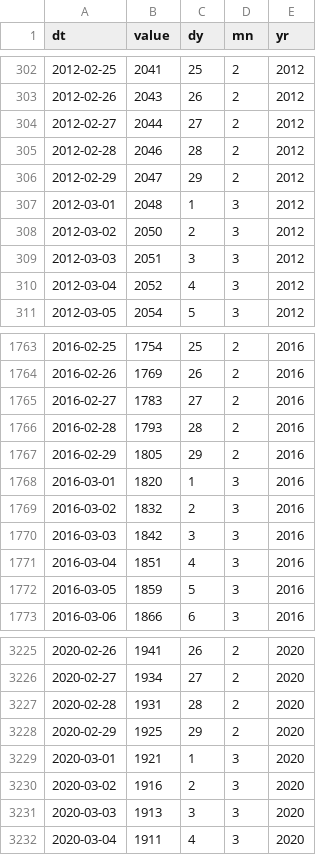
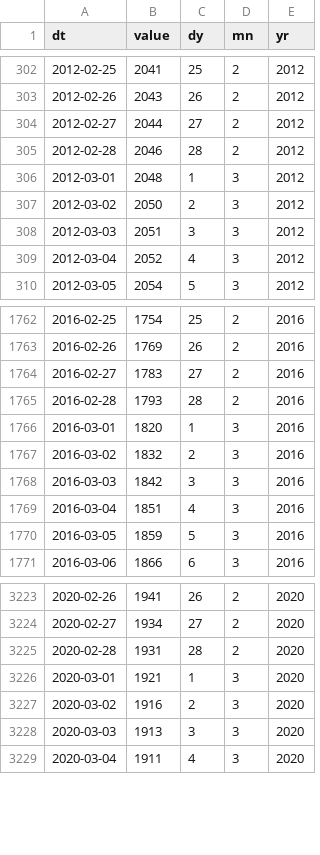
Before and after one commit to thiagosfsilva/ENSO-Monitor, a CSV file: data/cotas_C_12351000_daily.csv, drawn as a sheet; only a part is shown, gaps mark what is left out.

Commit message:
Finished script that cleans level data

```diff
--- a/data/cotas_C_12351000_daily.csv
+++ b/data/cotas_C_12351000_daily.csv
@@ -305,3 +305,2 @@ dt,value,dy,mn,yr
 2012-02-28,2046,28,2,2012
-2012-02-29,2047,29,2,2012
 2012-03-01,2048,1,3,2012
@@ -1766,3 +1765,2 @@ dt,value,dy,mn,yr
 2016-02-28,1793,28,2,2016
-2016-02-29,1805,29,2,2016
 2016-03-01,1820,1,3,2016
@@ -3227,3 +3225,2 @@ dt,value,dy,mn,yr
 2020-02-28,1931,28,2,2020
-2020-02-29,1925,29,2,2020
 2020-03-01,1921,1,3,2020
```
Also changed, not shown: 3 other files.
